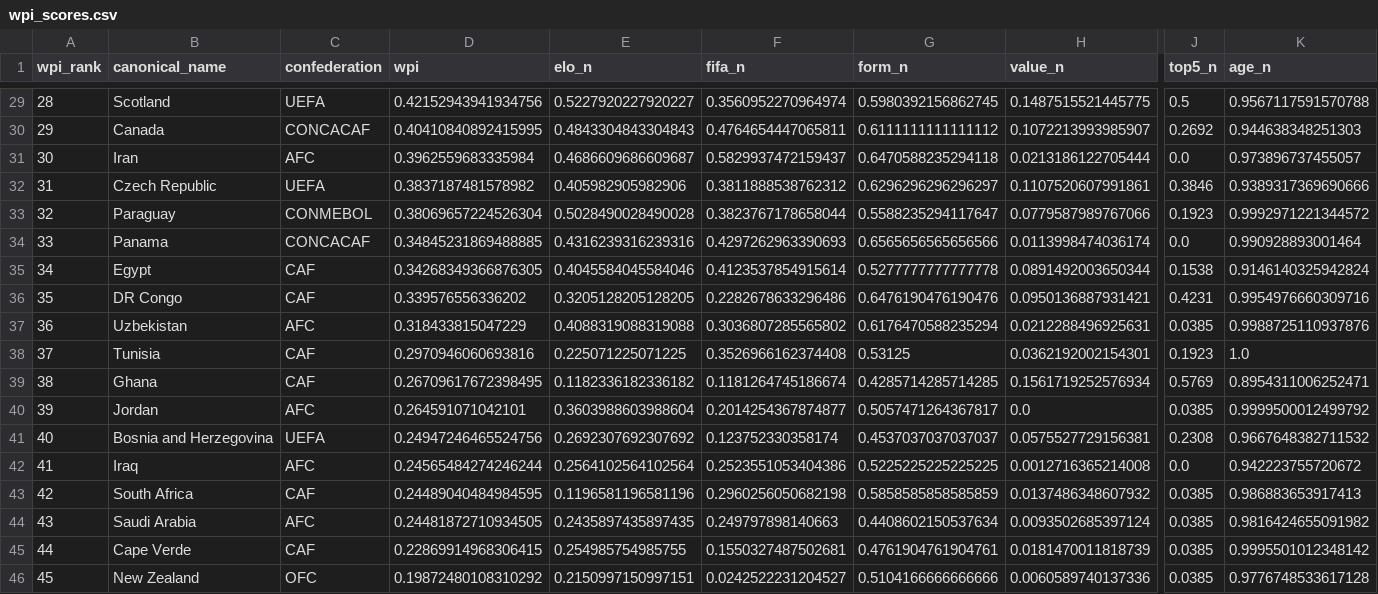
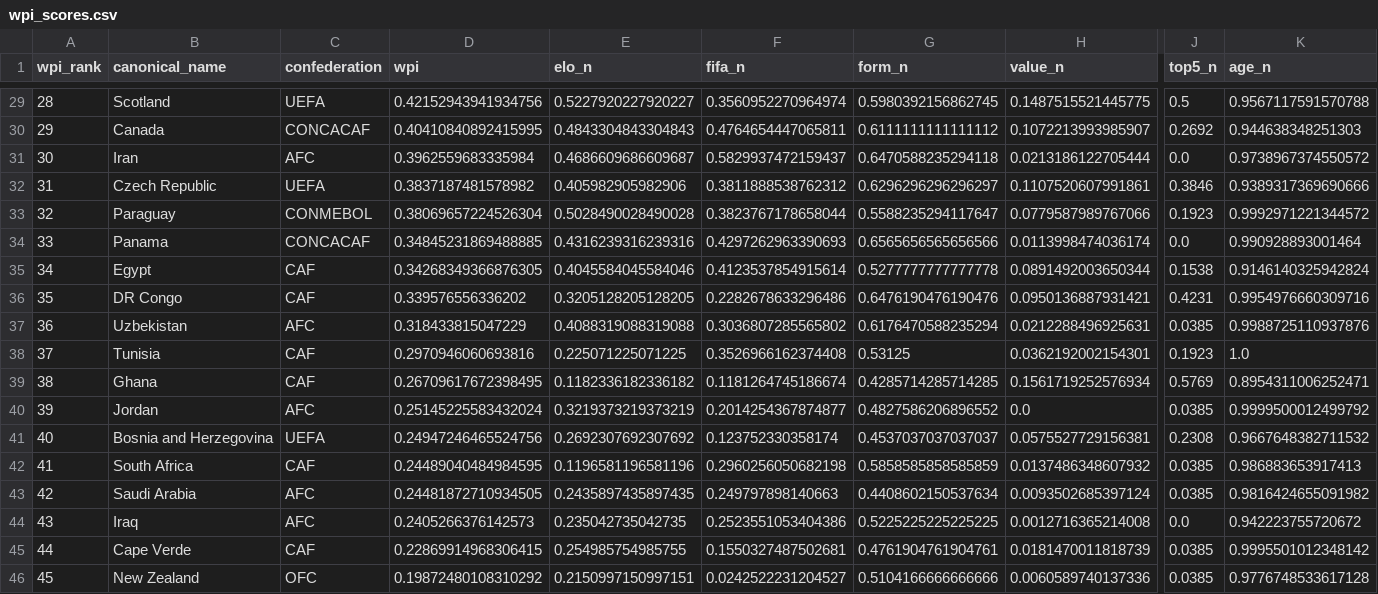
Before and after one commit to jamoji-ai/world-cup-predictor-pro, a CSV file: data/processed/wpi_scores.csv, drawn as a sheet; only a part is shown, gaps mark what is left out; removed rows and columns are numbered as before the commit, all else as after; rows hold the shown columns only; the diff covers the shown part only; the diff names each change by its address in the sheet, - before the commit and + after, or states it on an @@ line.

```diff
--- a/data/processed/wpi_scores.csv
+++ b/data/processed/wpi_scores.csv
-K31 (age_n): 0.973896737455057
+K31 (age_n): 0.9738967374550572
-D40 (wpi): 0.264591071042101
+D40 (wpi): 0.25145225583432024
-E40 (elo_n): 0.3603988603988604
+E40 (elo_n): 0.3219373219373219
-G40 (form_n): 0.5057471264367817
+G40 (form_n): 0.4827586206896552
-row 42: 41 | Iraq | AFC | 0.24565484274246244 | 0.2564102564102564 | 0.2523551053404386 | 0.5225225225225225 | 0.0012716365214008 | 0.0 | 0.942223755720672
-A42 (wpi_rank): 42
+A42 (wpi_rank): 41
-A43 (wpi_rank): 43
+A43 (wpi_rank): 42
+row 44: 43 | Iraq | AFC | 0.2405266376142573 | 0.235042735042735 | 0.2523551053404386 | 0.5225225225225225 | 0.0012716365214008 | 0.0 | 0.942223755720672
```
Also changed, not shown: 4 added rows, 4 removed rows and 13 edited cells elsewhere in this file, data/processed/teams_master.csv, data/raw/elo_ratings.csv, 4 other files.
